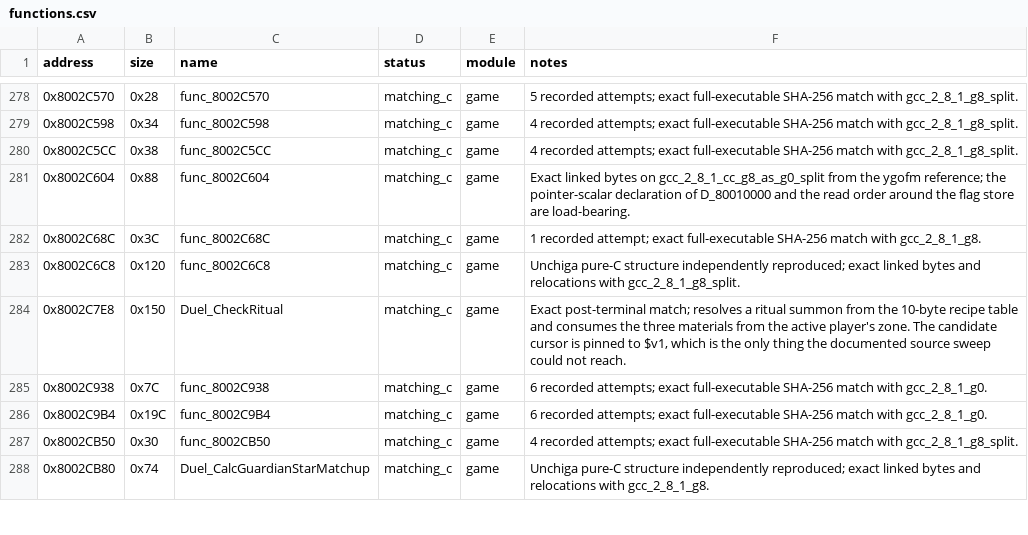
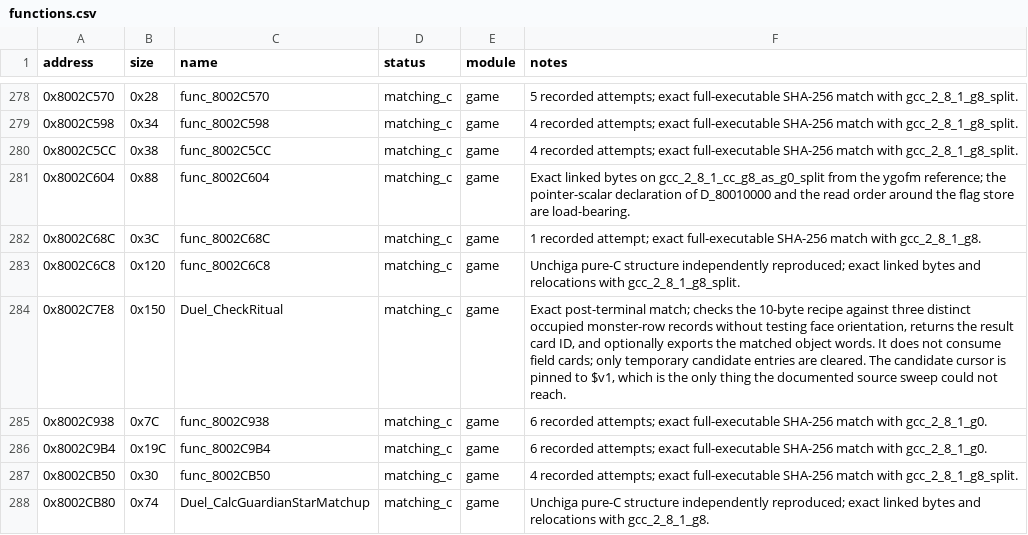
Before and after one commit to Unchiga/memories-decomp, a CSV file: config/slus_01411/functions.csv, drawn as a sheet; only a part is shown, gaps mark what is left out.

```diff
--- a/config/slus_01411/functions.csv
+++ b/config/slus_01411/functions.csv
@@ -283,3 +283,3 @@ address,size,name,status,module,notes
 0x8002C6C8,0x120,func_8002C6C8,matching_c,game,Unchiga pure-C structure independently reproduced; exact linked bytes and relocations with gcc_2_8_1_g8_split.
-0x8002C7E8,0x150,Duel_CheckRitual,matching_c,game,"Exact post-terminal match; resolves a ritual summon from the 10-byte recipe table and consumes the three materials from the active player's zone. The candidate cursor is pinned to $v1, which is the only thing the documented source sweep could not reach."
+0x8002C7E8,0x150,Duel_CheckRitual,matching_c,game,"Exact post-terminal match; checks the 10-byte recipe against three distinct occupied monster-row records without testing face orientation, returns the result card ID, and optionally exports the matched object words. It does not consume field cards; only temporary candidate entries are cleared. The candidate cursor is pinned to $v1, which is the only thing the documented source sweep could not reach."
 0x8002C938,0x7C,func_8002C938,matching_c,game,6 recorded attempts; exact full-executable SHA-256 match with gcc_2_8_1_g0.
```
Also changed, not shown: 2 other files.
